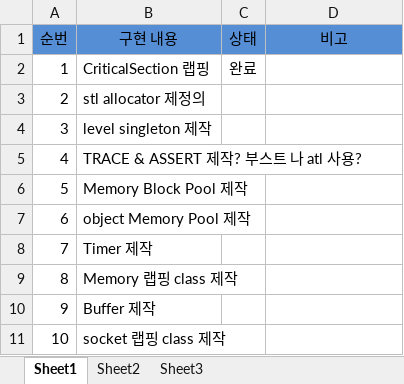
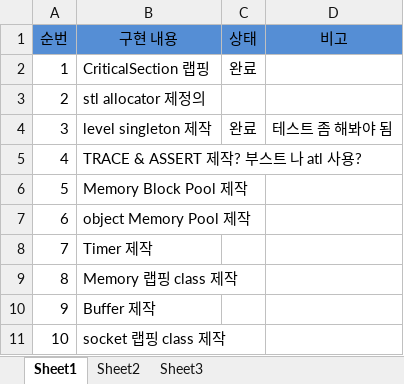
Before and after one commit to Mobiwoom/ane, an Excel workbook: Doc/구현할것들.xlsx, sheet Sheet1, drawn as a sheet; values as stored, in another font and other column widths than the file's, no borders; the diff names each change by its address in the sheet, - before the commit and + after, or states it on an @@ line.

```diff
--- a/Doc/구현할것들.xlsx (sheet Sheet1)
+++ b/Doc/구현할것들.xlsx (sheet Sheet1)
-C4 (상태): (empty)
+C4 (상태): 완료
-D4 (비고): (empty)
+D4 (비고): 테스트 좀 해봐야 됨
```
Also changed, not shown: 1 other file.
